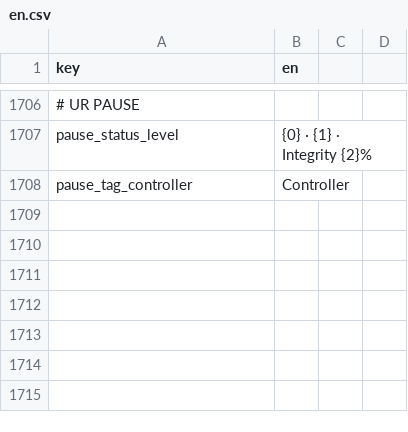
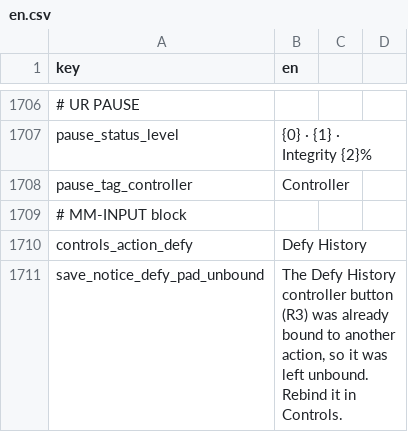
Before and after one commit to malakey/fighters-through-time-v3, a CSV file: localization/en.csv, drawn as a sheet; only a part is shown, gaps mark what is left out; the diff names each change by its address in the sheet, - before the commit and + after, or states it on an @@ line.

```diff
--- a/localization/en.csv
+++ b/localization/en.csv
+row 1709: # MM-INPUT block
+row 1710: controls_action_defy | Defy History
+row 1711: save_notice_defy_pad_unbound | The Defy History controller button (R3) was already bound to another action, so it was left unbound. Rebind it in Controls.
```
Also changed, not shown: 10 other files.
